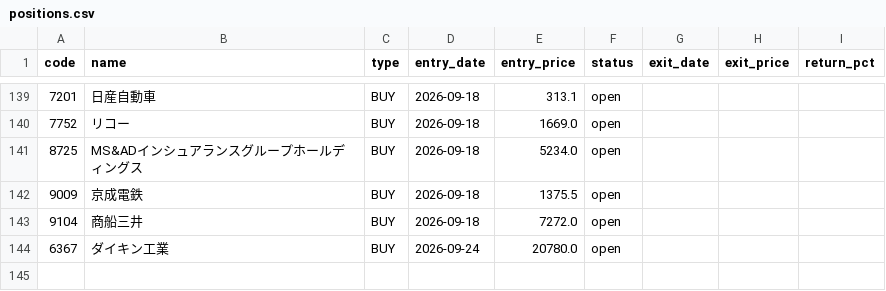
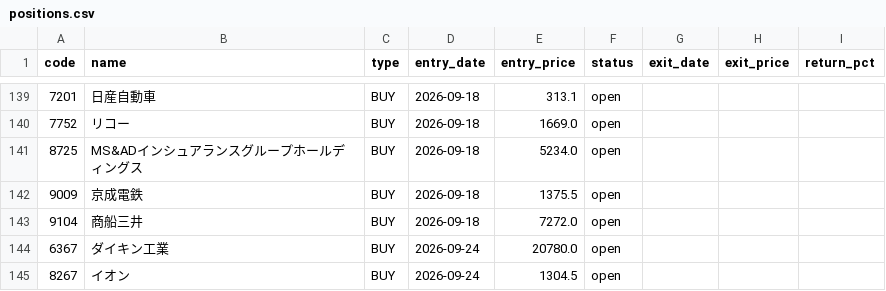
Before and after one commit to alohakozi-ux/nikkei-signal-app, a CSV file: positions.csv, drawn as a sheet; only a part is shown, gaps mark what is left out.

```diff
--- a/positions.csv
+++ b/positions.csv
@@ -144 +144,2 @@ code,name,type,entry_date,entry_price,status,exit_date,exit_price,return_pct
 6367,ダイキン工業,BUY,2026-09-24,20780.0,open,,,
+8267,イオン,BUY,2026-09-24,1304.5,open,,,
```
